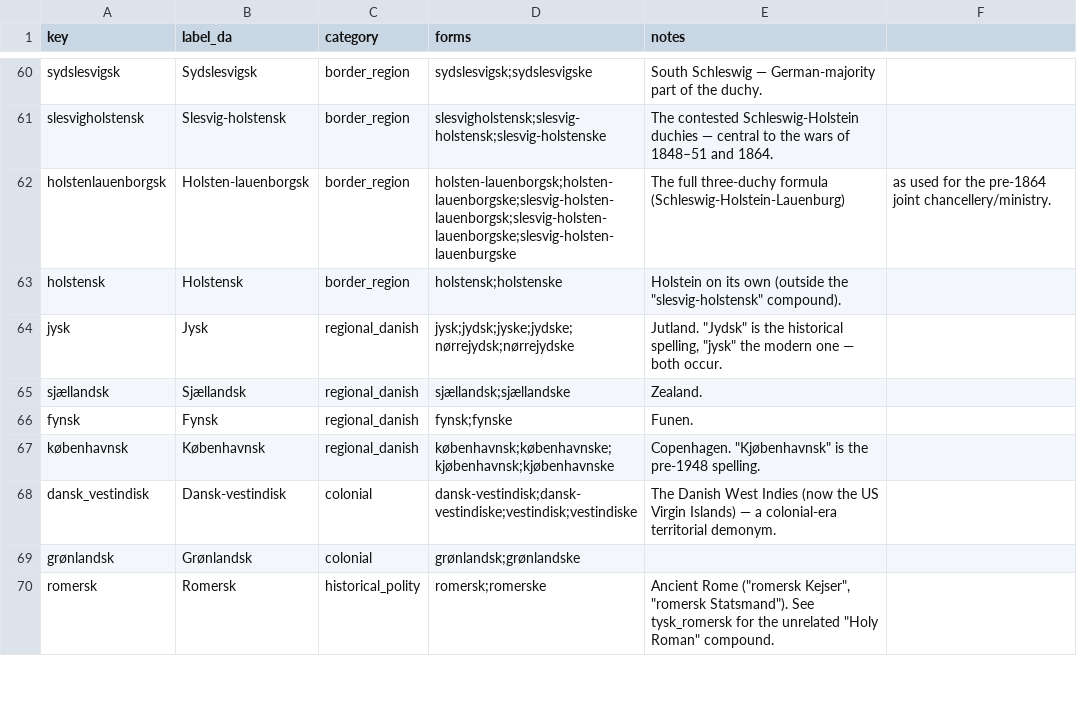
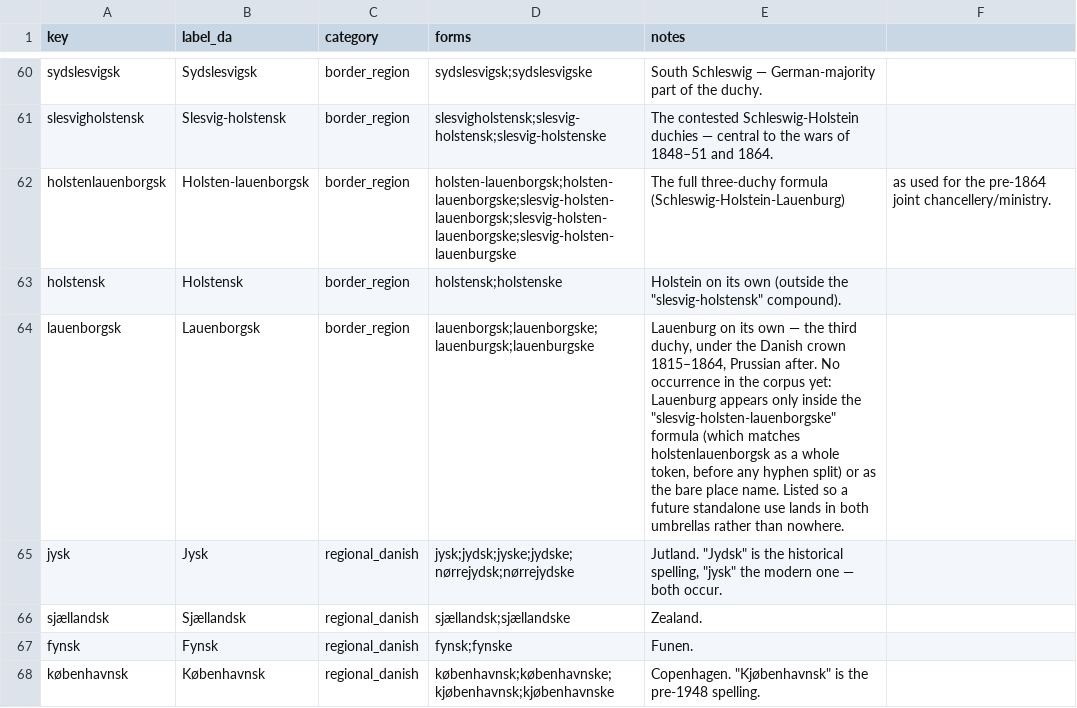
Before and after one commit to ogierMontanus/hca-open-repo, a CSV file: data/curated/ethnic_adjectives_da.csv, drawn as a sheet; only a part is shown, gaps mark what is left out; the shorter side is filled out with more unchanged rows; the diff names each change by its address in the sheet, - before the commit and + after, or states it on an @@ line.

```diff
--- a/data/curated/ethnic_adjectives_da.csv
+++ b/data/curated/ethnic_adjectives_da.csv
+row 64: lauenborgsk | Lauenborgsk | border_region | lauenborgsk;lauenborgske;lauenburgsk;lauenburgske | Lauenburg on its own — the third duchy, under the Danish crown 1815–1864, Prussian after. No occurrence in the corpus yet: Lauenburg appears only inside the "slesvig-holsten-lauenborgske" formula (which matches holstenlauenborgsk as a whole token, before any hyphen split) or as the bare place name. Listed so a future standalone use lands in both umbrellas rather than nowhere.
```
Also changed, not shown: data/curated/nation_umbrellas_da.csv, 6 other files.
